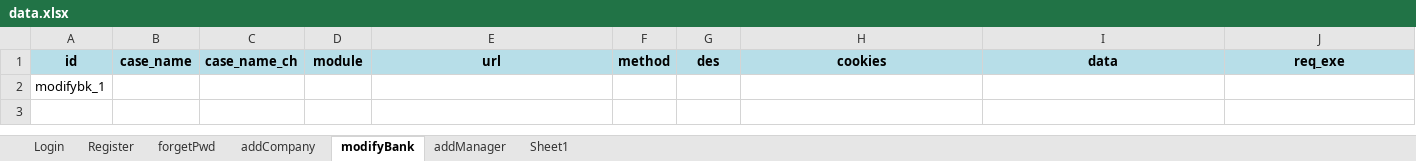
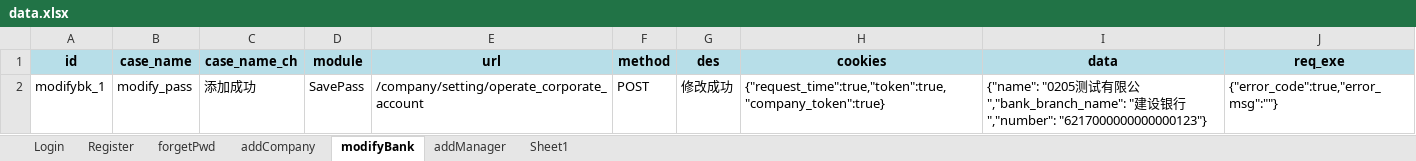
Before and after one commit to 15194779206/practice_tests, an Excel workbook: Test_interface/data/data.xlsx, sheet modifyBank, drawn as a sheet; values as stored, in another font and other column widths than the file's, no borders; removed rows and columns are numbered as before the commit, all else as after; the diff names each change by its address in the sheet, - before the commit and + after, or states it on an @@ line.

Commit message:
test

```diff
--- a/Test_interface/data/data.xlsx (sheet modifyBank)
+++ b/Test_interface/data/data.xlsx (sheet modifyBank)
-row 2: modifybk_1
+row 2: modifybk_1 | modify_pass | 添加成功 | SavePass | /company/setting/operate_corporate_account | POST | 修改成功 | {"request_time":true,"token":true,"company_token":true} | {"name": "0205测试有限公","bank_branch_name": "建设银行","number": "6217000000000000123"} | {"error_code":true,"error_msg":""}
```
Also changed, not shown: 8 other files.
